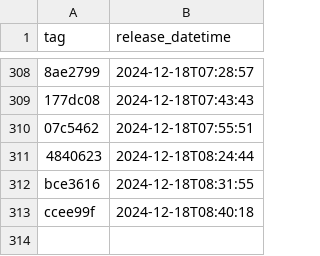
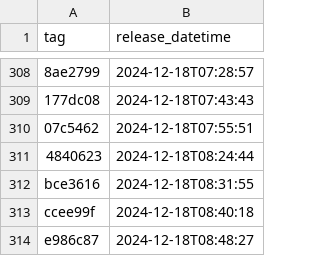
Before and after one commit to NHSDigital/electronic-prescription-service-account-resources, a CSV file: _data/dev-account_account-resources_deployments.csv, drawn as a sheet; only a part is shown, gaps mark what is left out; the diff names each change by its address in the sheet, - before the commit and + after, or states it on an @@ line.

```diff
--- a/_data/dev-account_account-resources_deployments.csv
+++ b/_data/dev-account_account-resources_deployments.csv
+row 314: e986c87 | 2024-12-18T08:48:27
```
Also changed, not shown: 1 other file.
